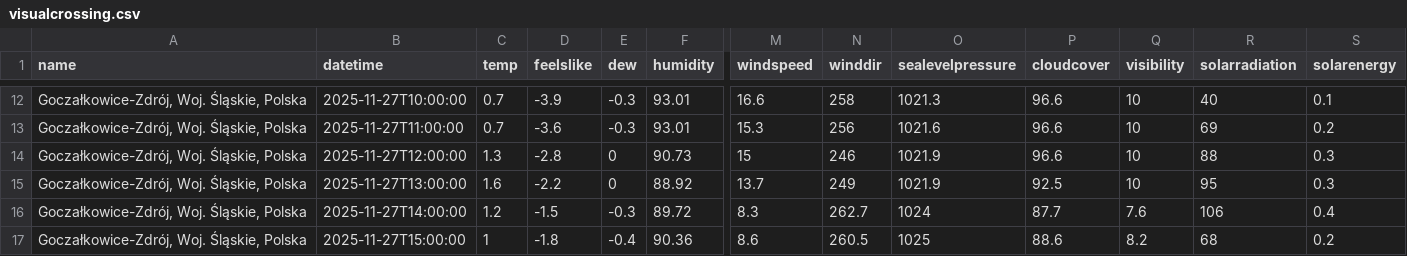
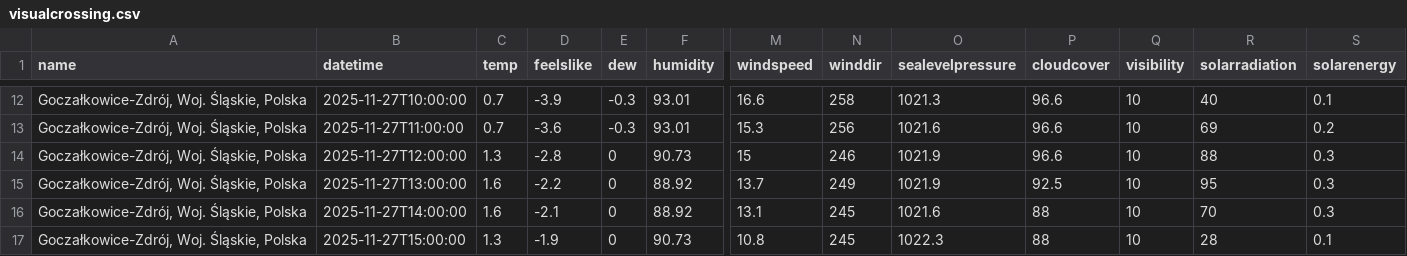
Before and after one commit to wiechuzw/Weather_For_Surfers, a CSV file: data_weather/visualcrossing.csv, drawn as a sheet; only a part is shown, gaps mark what is left out; the diff covers the shown part only; the diff names each change by its address in the sheet, - before the commit and + after, or states it on an @@ line.

```diff
--- a/data_weather/visualcrossing.csv
+++ b/data_weather/visualcrossing.csv
-C16 (temp): 1.2
+C16 (temp): 1.6
-D16 (feelslike): -1.5
+D16 (feelslike): -2.1
-E16 (dew): -0.3
+E16 (dew): 0
-F16 (humidity): 89.72
+F16 (humidity): 88.92
-M16 (windspeed): 8.3
+M16 (windspeed): 13.1
-N16 (winddir): 262.7
+N16 (winddir): 245
-O16 (sealevelpressure): 1024
+O16 (sealevelpressure): 1021.6
-P16 (cloudcover): 87.7
+P16 (cloudcover): 88
-Q16 (visibility): 7.6
+Q16 (visibility): 10
-R16 (solarradiation): 106
+R16 (solarradiation): 70
-S16 (solarenergy): 0.4
+S16 (solarenergy): 0.3
-C17 (temp): 1
+C17 (temp): 1.3
-D17 (feelslike): -1.8
+D17 (feelslike): -1.9
-E17 (dew): -0.4
+E17 (dew): 0
-F17 (humidity): 90.36
+F17 (humidity): 90.73
-M17 (windspeed): 8.6
+M17 (windspeed): 10.8
-N17 (winddir): 260.5
+N17 (winddir): 245
-O17 (sealevelpressure): 1025
+O17 (sealevelpressure): 1022.3
-P17 (cloudcover): 88.6
+P17 (cloudcover): 88
-Q17 (visibility): 8.2
+Q17 (visibility): 10
-R17 (solarradiation): 68
+R17 (solarradiation): 28
-S17 (solarenergy): 0.2
+S17 (solarenergy): 0.1
```
Also changed, not shown: 50 edited cells elsewhere in this file, 2 other files.
